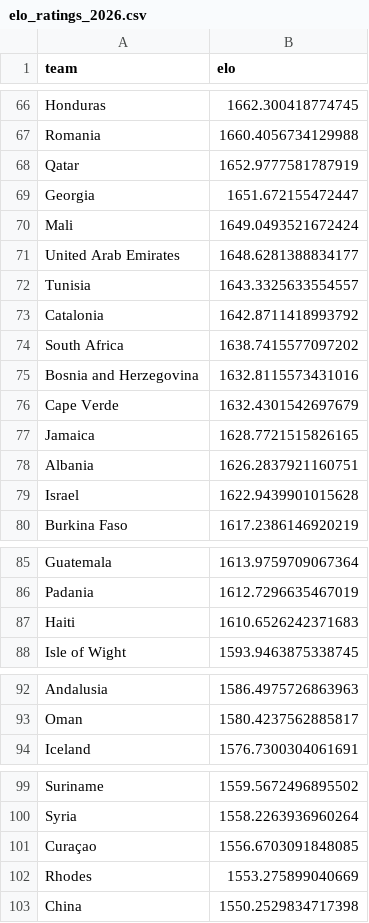
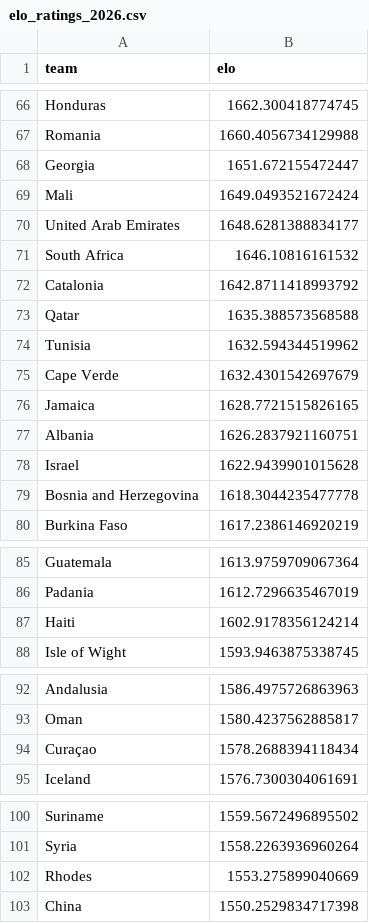
Before and after one commit to AdriBlanco0/worldcup2026-predictor, a CSV file: data/processed/elo_ratings_2026.csv, drawn as a sheet; only a part is shown, gaps mark what is left out; the diff covers the shown part only.

```diff
--- a/data/processed/elo_ratings_2026.csv
+++ b/data/processed/elo_ratings_2026.csv
@@ -67,3 +67,2 @@ Honduras,1662.300418774745
 Romania,1660.4056734129988
-Qatar,1652.9777581787919
 Georgia,1651.672155472447
@@ -71,6 +70,6 @@ Mali,1649.0493521672424
 United Arab Emirates,1648.6281388834177
-Tunisia,1643.3325633554557
+South Africa,1646.10816161532
 Catalonia,1642.8711418993792
-South Africa,1638.7415577097202
-Bosnia and Herzegovina,1632.8115573431016
+Qatar,1635.388573568588
+Tunisia,1632.594344519962
 Cape Verde,1632.4301542697679
@@ -79,2 +78,3 @@ Albania,1626.2837921160751
 Israel,1622.9439901015628
+Bosnia and Herzegovina,1618.3044235477778
 Burkina Faso,1617.2386146920219
@@ -86,3 +86,3 @@ Guatemala,1613.9759709067364
 Padania,1612.7296635467019
-Haiti,1610.6526242371683
+Haiti,1602.9178356124214
 Isle of Wight,1593.9463875338745
@@ -93,2 +93,3 @@ Andalusia,1586.4975726863963
 Oman,1580.4237562885817
+Curaçao,1578.2688394118434
 Iceland,1576.7300304061691
@@ -100,3 +101,2 @@ Suriname,1559.5672496895502
 Syria,1558.2263936960264
-Curaçao,1556.6703091848085
 Rhodes,1553.275899040669
```
Also changed, not shown: 16 added rows, 16 removed rows and 2 edited cells elsewhere in this file, data/processed/confederation_stats.csv, data/processed/model_performance.csv, 6 other files.
